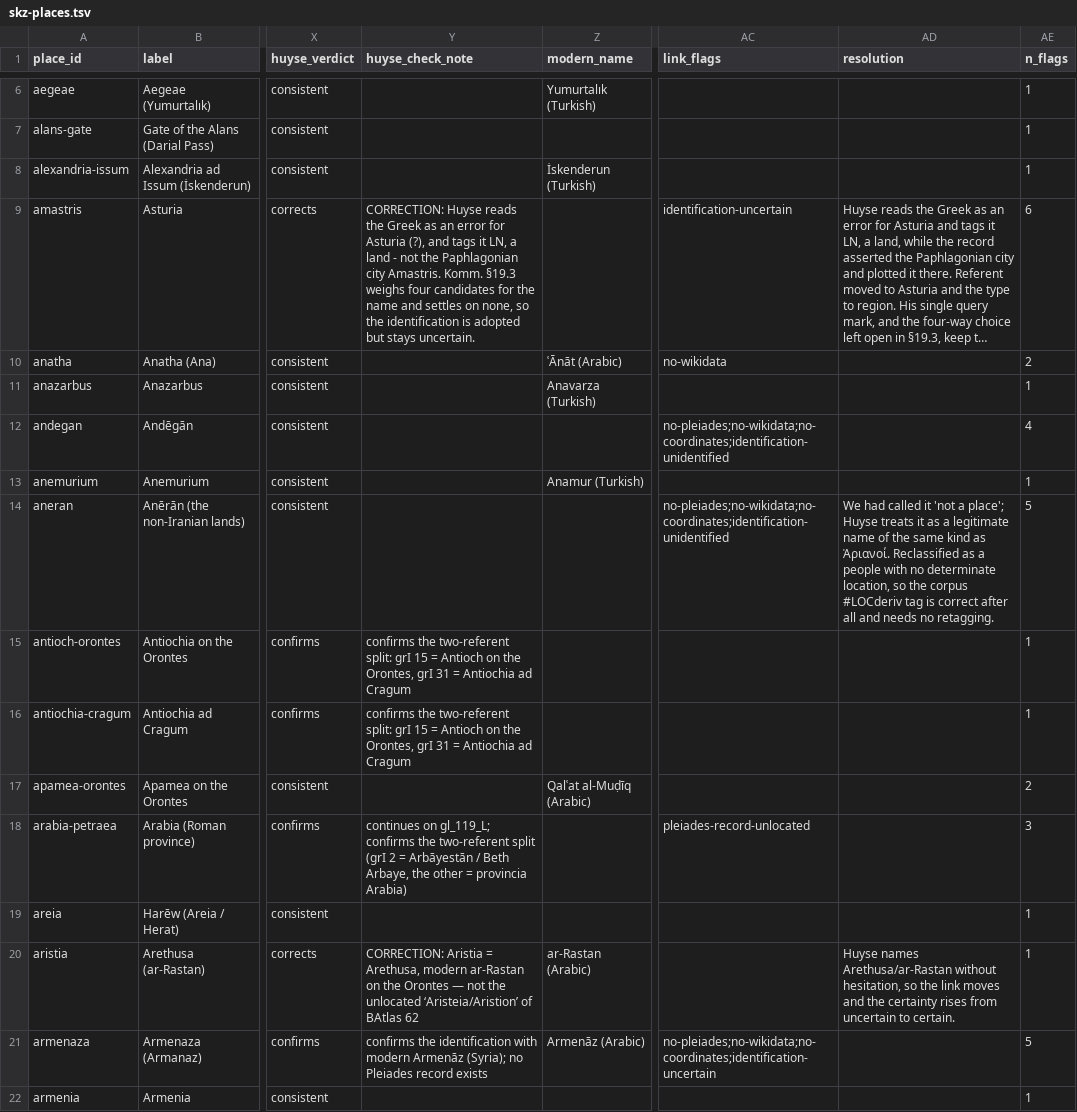
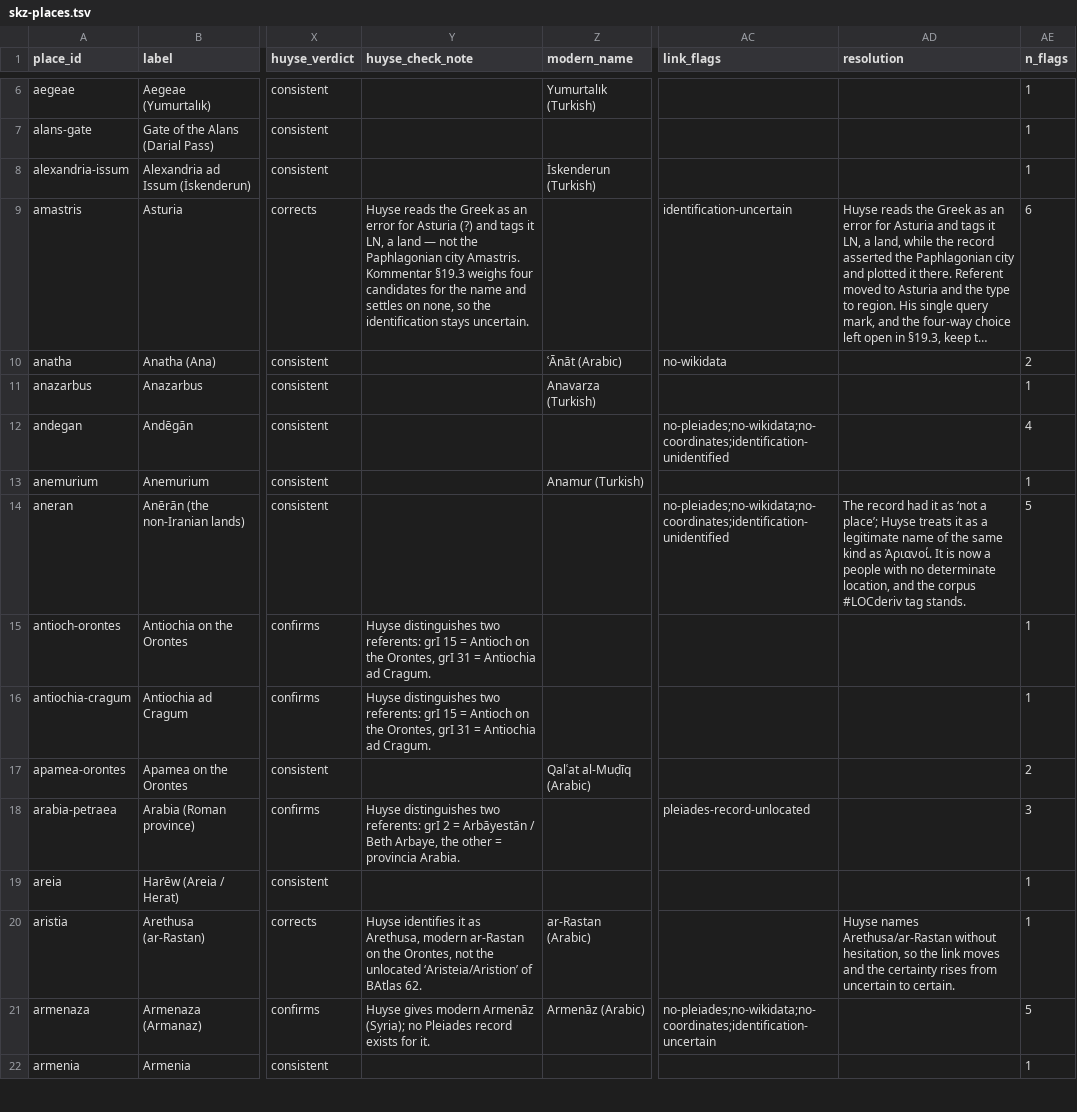
Before and after one commit to farnoosh-shamsian/SKZ, a TSV file: geo-linking/skz-places.tsv, drawn as a sheet; only a part is shown, gaps mark what is left out; long unchanged cells end in …; the diff covers the shown part only; the diff names each change by its address in the sheet, - before the commit and + after, or states it on an @@ line.

Commit message:
readme and description corrections

```diff
--- a/geo-linking/skz-places.tsv
+++ b/geo-linking/skz-places.tsv
-Y9 (huyse_check_note): CORRECTION: Huyse reads the Greek as an error for Asturia (?), and tags it LN, a land - not the Paphlagonian city Amastris. Komm. §19.3 weighs four candidates for the name and settles on none, so the identification is adopted but stays uncertain.
+Y9 (huyse_check_note): Huyse reads the Greek as an error for Asturia (?) and tags it LN, a land — not the Paphlagonian city Amastris. Kommentar §19.3 weighs four candidates for the name and settles on none, so the identification stays uncertain.
-AD14 (resolution): We had called it 'not a place'; Huyse treats it as a legitimate name of the same kind as Ἀριανοί. Reclassified as a people with no determinate location, so the corpus #LOCderiv tag is correct after all and needs no retagging.
+AD14 (resolution): The record had it as ‘not a place’; Huyse treats it as a legitimate name of the same kind as Ἀριανοί. It is now a people with no determinate location, and the corpus #LOCderiv tag stands.
-Y15:Y16 (huyse_check_note): confirms the two-referent split: grI 15 = Antioch on the Orontes, grI 31 = Antiochia ad Cragum
+Y15:Y16 (huyse_check_note): Huyse distinguishes two referents: grI 15 = Antioch on the Orontes, grI 31 = Antiochia ad Cragum.
-Y18 (huyse_check_note): continues on gl_119_L; confirms the two-referent split (grI 2 = Arbāyestān / Beth Arbaye, the other = provincia Arabia)
+Y18 (huyse_check_note): Huyse distinguishes two referents: grI 2 = Arbāyestān / Beth Arbaye, the other = provincia Arabia.
-Y20 (huyse_check_note): CORRECTION: Aristia = Arethusa, modern ar-Rastan on the Orontes — not the unlocated ‘Aristeia/Aristion’ of BAtlas 62
+Y20 (huyse_check_note): Huyse identifies it as Arethusa, modern ar-Rastan on the Orontes, not the unlocated ‘Aristeia/Aristion’ of BAtlas 62.
-Y21 (huyse_check_note): confirms the identification with modern Armenāz (Syria); no Pleiades record exists
+Y21 (huyse_check_note): Huyse gives modern Armenāz (Syria); no Pleiades record exists for it.
```
Also changed, not shown: 63 edited cells elsewhere in this file, 3 other files.
